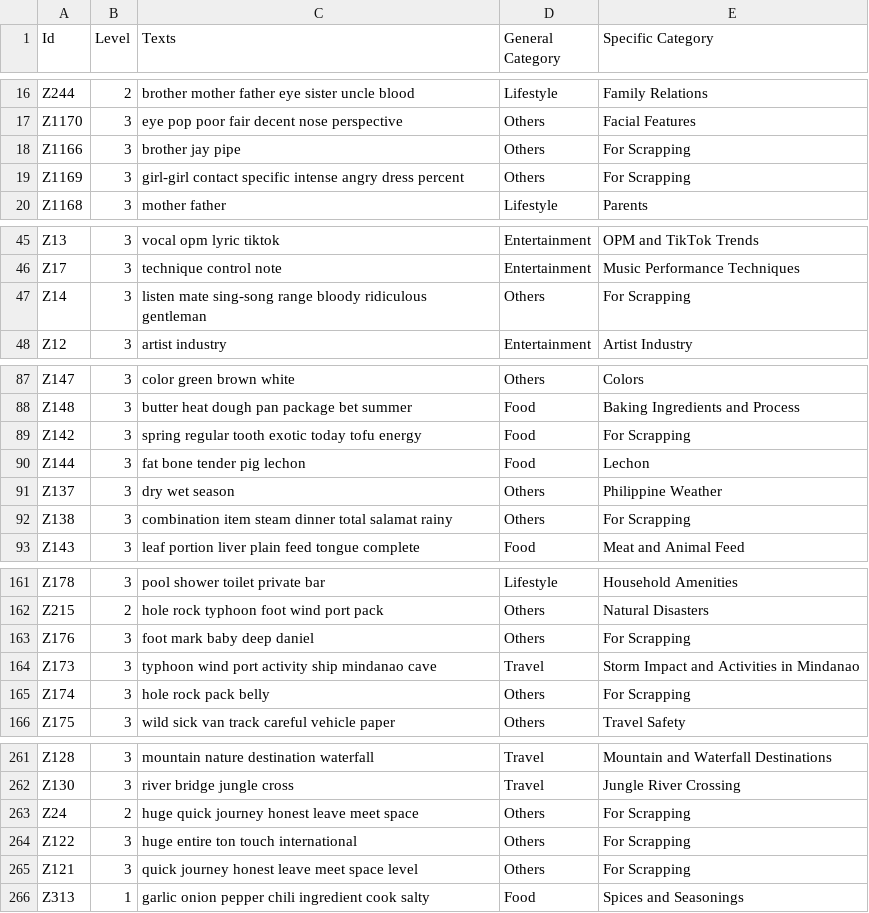
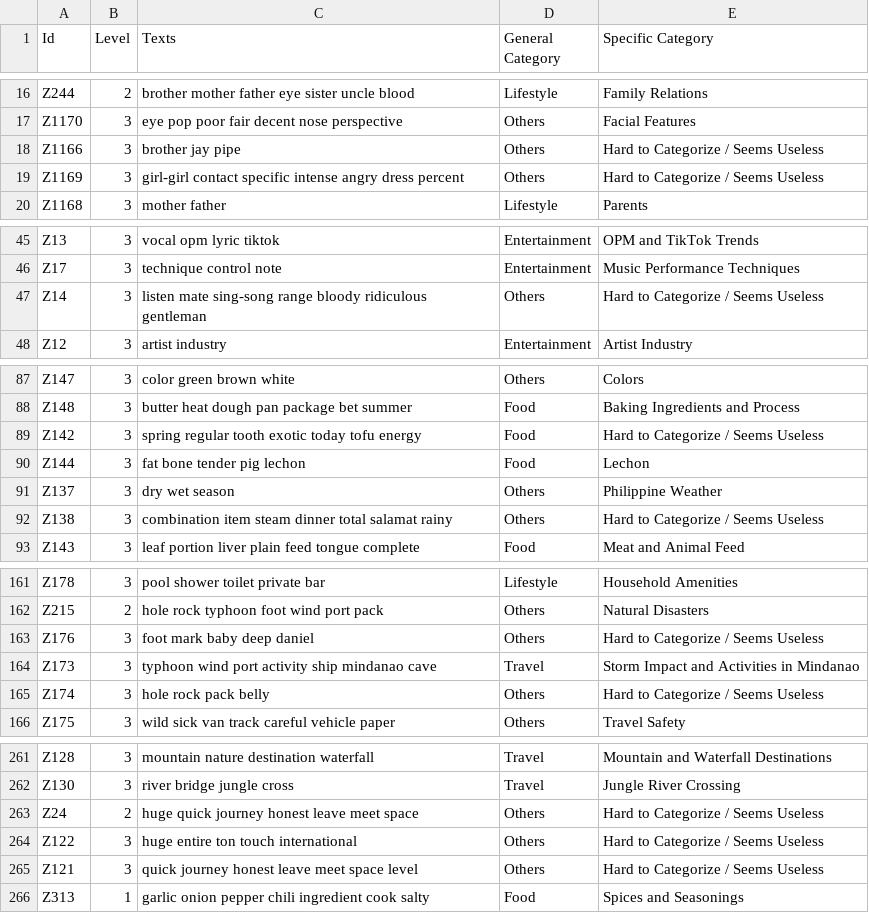
Before and after one commit to gzachr/Thesis-Topic-Modeling, a CSV file: HLTM/!POSTRUN/T3_categories.csv, drawn as a sheet; only a part is shown, gaps mark what is left out; the diff covers the shown part only.

```diff
--- a/HLTM/!POSTRUN/T3_categories.csv
+++ b/HLTM/!POSTRUN/T3_categories.csv
@@ -17,4 +17,4 @@ Z244,2,brother mother father eye sister uncle blood,Lifestyle,Family Relations
 Z1170,3,eye pop poor fair decent nose perspective,Others,Facial Features
-Z1166,3,brother jay pipe,Others,For Scrapping
-Z1169,3,girl-girl contact specific intense angry dress percent,Others,For Scrapping
+Z1166,3,brother jay pipe,Others,Hard to Categorize / Seems Useless
+Z1169,3,girl-girl contact specific intense angry dress percent,Others,Hard to Categorize / Seems Useless
 Z1168,3,mother father,Lifestyle,Parents
@@ -46,3 +46,3 @@ Z13,3,vocal opm lyric tiktok,Entertainment,OPM and TikTok Trends
 Z17,3,technique control note,Entertainment,Music Performance Techniques
-Z14,3,listen mate sing-song range bloody ridiculous gentleman,Others,For Scrapping
+Z14,3,listen mate sing-song range bloody ridiculous gentleman,Others,Hard to Categorize / Seems Useless
 Z12,3,artist industry,Entertainment,Artist Industry
@@ -88,6 +88,6 @@ Z147,3,color green brown white,Others,Colors
 Z148,3,butter heat dough pan package bet summer,Food,Baking Ingredients and Process
-Z142,3,spring regular tooth exotic today tofu energy,Food,For Scrapping
+Z142,3,spring regular tooth exotic today tofu energy,Food,Hard to Categorize / Seems Useless
 Z144,3,fat bone tender pig lechon,Food,Lechon
 Z137,3,dry wet season,Others,Philippine Weather
-Z138,3,combination item steam dinner total salamat rainy,Others,For Scrapping
+Z138,3,combination item steam dinner total salamat rainy,Others,Hard to Categorize / Seems Useless
 Z143,3,leaf portion liver plain feed tongue complete,Food,Meat and Animal Feed
@@ -162,5 +162,5 @@ Z178,3,pool shower toilet private bar,Lifestyle,Household Amenities
 Z215,2,hole rock typhoon foot wind port pack,Others,Natural Disasters
-Z176,3,foot mark baby deep daniel,Others,For Scrapping
+Z176,3,foot mark baby deep daniel,Others,Hard to Categorize / Seems Useless
 Z173,3,typhoon wind port activity ship mindanao cave,Travel,Storm Impact and Activities in Mindanao
-Z174,3,hole rock pack belly,Others,For Scrapping
+Z174,3,hole rock pack belly,Others,Hard to Categorize / Seems Useless
 Z175,3,wild sick van track careful vehicle paper,Others,Travel Safety
@@ -262,5 +262,5 @@ Z128,3,mountain nature destination waterfall,Travel,Mountain and Waterfall Desti
 Z130,3,river bridge jungle cross,Travel,Jungle River Crossing
-Z24,2,huge quick journey honest leave meet space,Others,For Scrapping
-Z122,3,huge entire ton touch international,Others,For Scrapping
-Z121,3,quick journey honest leave meet space level,Others,For Scrapping
+Z24,2,huge quick journey honest leave meet space,Others,Hard to Categorize / Seems Useless
+Z122,3,huge entire ton touch international,Others,Hard to Categorize / Seems Useless
+Z121,3,quick journey honest leave meet space level,Others,Hard to Categorize / Seems Useless
 Z313,1,garlic onion pepper chili ingredient cook salty,Food,Spices and Seasonings
```
Also changed, not shown: 11 edited cells elsewhere in this file, 1 other file.
